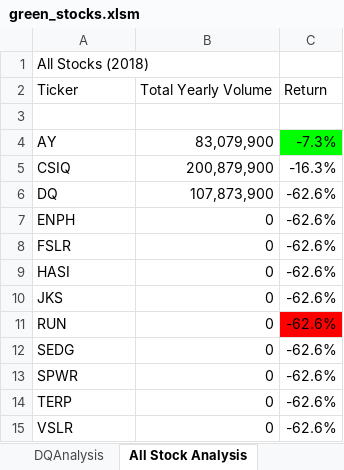
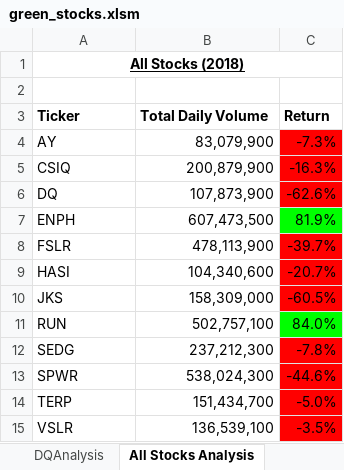
Before and after one commit to shrese/stock-analysis1, an Excel workbook: green_stocks.xlsm, sheet All Stocks Analysis, drawn as a sheet; values as stored, in another font and other column widths than the file's, no borders; charts and pictures not drawn; removed rows and columns are numbered as before the commit, all else as after; the diff names each change by its address in the sheet, - before the commit and + after, or states it on an @@ line.

```diff
--- a/green_stocks.xlsm (sheet All Stocks Analysis)
+++ b/green_stocks.xlsm (sheet All Stocks Analysis)
-sheet tab: All Stock Analysis
+sheet tab: All Stocks Analysis
@@ A1 bold: off → on, underline: off → on, alignment: left → center @@
+A1:C1 merged
-row 2: Ticker | Total Yearly Volume | Return
+row 3: Ticker | Total Daily Volume | Return
-C4 fill: #00FF00
+C4 fill: #FF0000
-C5:C6 fill: none
+C5:C6 fill: #FF0000
-B7: 0
+B7: 607,473,500
-C7: -62.6%
+C7: 81.9%
-C7 fill: none
+C7 fill: #00FF00
-B8: 0
+B8: 478,113,900
-C8: -62.6%
+C8: -39.7%
-C8:C10 fill: none
+C8:C10 fill: #FF0000
-B9: 0
+B9: 104,340,600
-C9: -62.6%
+C9: -20.7%
-B10: 0
+B10: 158,309,000
-C10: -62.6%
+C10: -60.5%
-B11: 0
+B11: 502,757,100
-C11: -62.6%
+C11: 84.0%
-C11 fill: #FF0000
+C11 fill: #00FF00
-B12: 0
+B12: 237,212,300
-C12: -62.6%
+C12: -7.8%
-C12:C15 fill: none
+C12:C15 fill: #FF0000
-B13: 0
+B13: 538,024,300
-C13: -62.6%
+C13: -44.6%
-B14: 0
+B14: 151,434,700
-C14: -62.6%
+C14: -5.0%
-B15: 0
+B15: 136,539,100
-C15: -62.6%
+C15: -3.5%
```
Also changed, not shown: sheet 2018, hidden cells, charts or pictures.
